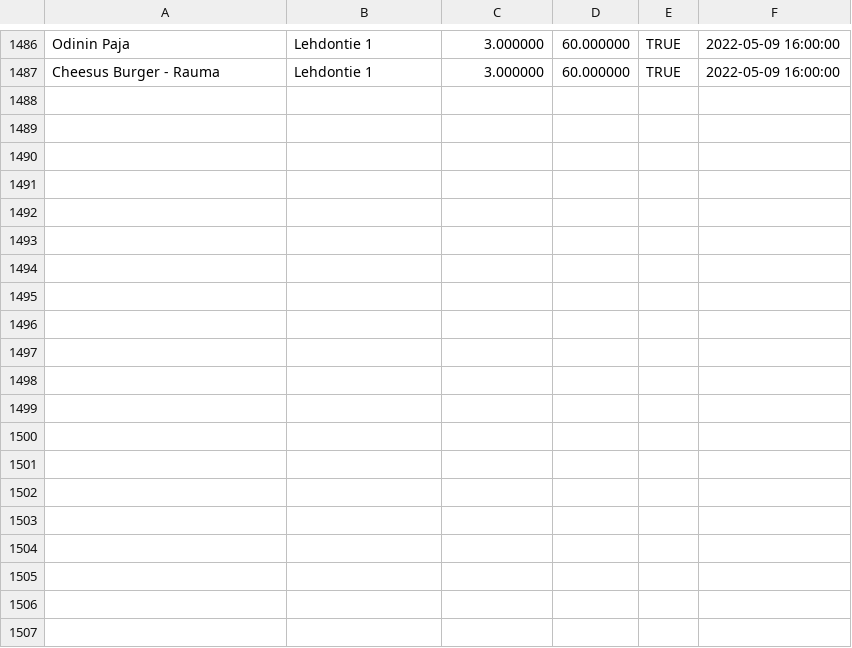
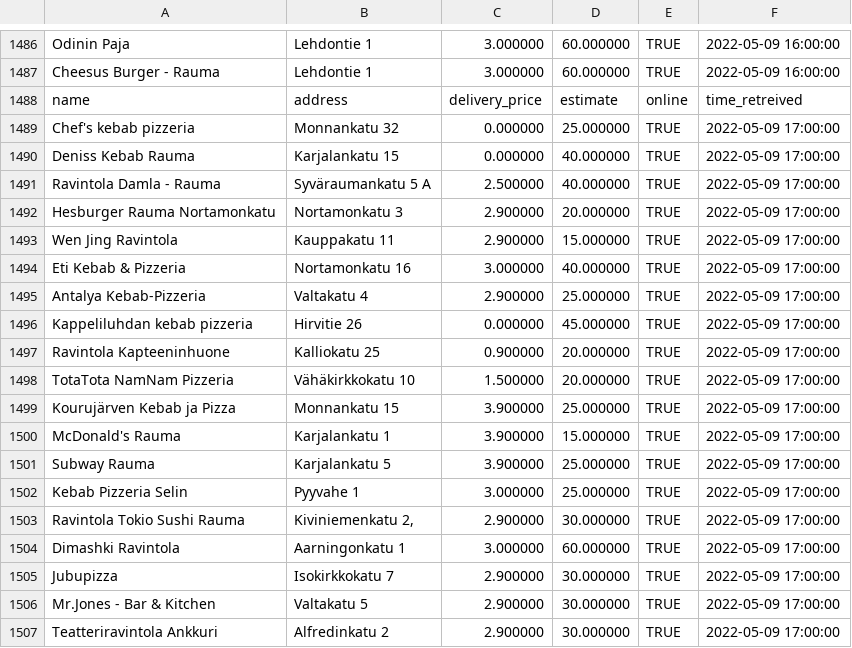
Before and after one commit to JoseEchave/rauma_delivery_comparison, a CSV file: output/foodora_data.csv, drawn as a sheet; only a part is shown, gaps mark what is left out; the diff covers the shown part only.

Commit message:
Add data for Mon May  9 17:38:09 UTC 2022

```diff
--- a/output/foodora_data.csv
+++ b/output/foodora_data.csv
@@ -1487 +1487,21 @@
 "Cheesus Burger - Rauma","Lehdontie 1","3.000000","60.000000","TRUE",2022-05-09 16:00:00
+"name","address","delivery_price","estimate","online","time_retreived"
+"Chef's kebab pizzeria","Monnankatu 32","0.000000","25.000000","TRUE",2022-05-09 17:00:00
+"Deniss Kebab Rauma","Karjalankatu 15","0.000000","40.000000","TRUE",2022-05-09 17:00:00
+"Ravintola Damla - Rauma","Syväraumankatu 5 A","2.500000","40.000000","TRUE",2022-05-09 17:00:00
+"Hesburger Rauma Nortamonkatu","Nortamonkatu 3","2.900000","20.000000","TRUE",2022-05-09 17:00:00
+"Wen Jing Ravintola","Kauppakatu 11","2.900000","15.000000","TRUE",2022-05-09 17:00:00
+"Eti Kebab & Pizzeria","Nortamonkatu 16","3.000000","40.000000","TRUE",2022-05-09 17:00:00
+"Antalya Kebab-Pizzeria","Valtakatu 4","2.900000","25.000000","TRUE",2022-05-09 17:00:00
+"Kappeliluhdan kebab pizzeria","Hirvitie 26","0.000000","45.000000","TRUE",2022-05-09 17:00:00
+"Ravintola Kapteeninhuone","Kalliokatu 25","0.900000","20.000000","TRUE",2022-05-09 17:00:00
+"TotaTota NamNam Pizzeria","Vähäkirkkokatu 10","1.500000","20.000000","TRUE",2022-05-09 17:00:00
+"Kourujärven Kebab ja Pizza","Monnankatu 15","3.900000","25.000000","TRUE",2022-05-09 17:00:00
+"McDonald's Rauma","Karjalankatu 1","3.900000","15.000000","TRUE",2022-05-09 17:00:00
+"Subway Rauma","Karjalankatu 5","3.900000","25.000000","TRUE",2022-05-09 17:00:00
+"Kebab Pizzeria Selin","Pyyvahe 1","3.000000","25.000000","TRUE",2022-05-09 17:00:00
+"Ravintola Tokio Sushi Rauma","Kiviniemenkatu 2,","2.900000","30.000000","TRUE",2022-05-09 17:00:00
+"Dimashki Ravintola","Aarningonkatu 1","3.000000","60.000000","TRUE",2022-05-09 17:00:00
+"Jubupizza","Isokirkkokatu 7","2.900000","30.000000","TRUE",2022-05-09 17:00:00
+"Mr.Jones - Bar & Kitchen","Valtakatu 5","2.900000","30.000000","TRUE",2022-05-09 17:00:00
+"Teatteriravintola Ankkuri","Alfredinkatu 2","2.900000","30.000000","TRUE",2022-05-09 17:00:00
```
Also changed, not shown: 13 added rows elsewhere in this file, output/wolt_data.csv.
